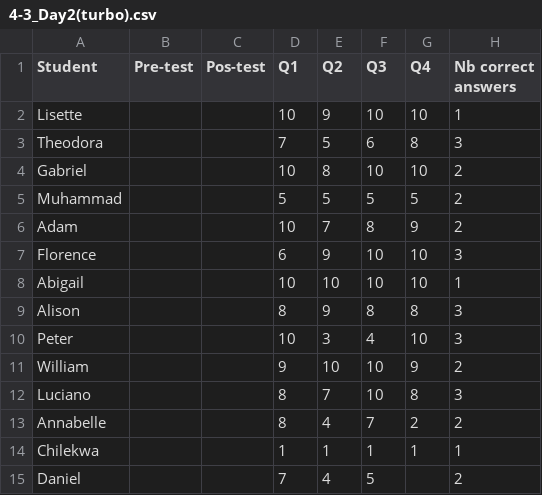
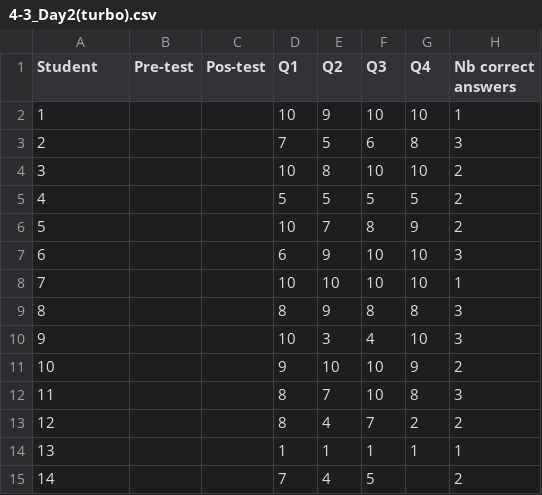
Before and after one commit to Yasmine009/LMMStorytellingEvaluation, a CSV file: feedback_analysis/data/4-3_Day2(turbo).csv, drawn as a sheet.

```diff
--- a/feedback_analysis/data/4-3_Day2(turbo).csv
+++ b/feedback_analysis/data/4-3_Day2(turbo).csv
@@ -1,15 +1,15 @@
 Student,Pre-test,Pos-test,Q1,Q2,Q3,Q4,Nb correct answers
-Lisette,,,10,9,10,10,1
-Theodora,,,7,5,6,8,3
-Gabriel,,,10,8,10,10,2
-Muhammad,,,5,5,5,5,2
-Adam,,,10,7,8,9,2
-Florence,,,6,9,10,10,3
-Abigail,,,10,10,10,10,1
-Alison,,,8,9,8,8,3
-Peter,,,10,3,4,10,3
-William,,,9,10,10,9,2
-Luciano,,,8,7,10,8,3
-Annabelle,,,8,4,7,2,2
-Chilekwa,,,1,1,1,1,1
-Daniel,,,7,4,5,,2
+1,,,10,9,10,10,1
+2,,,7,5,6,8,3
+3,,,10,8,10,10,2
+4,,,5,5,5,5,2
+5,,,10,7,8,9,2
+6,,,6,9,10,10,3
+7,,,10,10,10,10,1
+8,,,8,9,8,8,3
+9,,,10,3,4,10,3
+10,,,9,10,10,9,2
+11,,,8,7,10,8,3
+12,,,8,4,7,2,2
+13,,,1,1,1,1,1
+14,,,7,4,5,,2
```
Also changed, not shown: feedback_analysis/data/4-2_Day1(turbo).csv, feedback_analysis/data/4-2_Day2(phi).csv, 13 other files.
